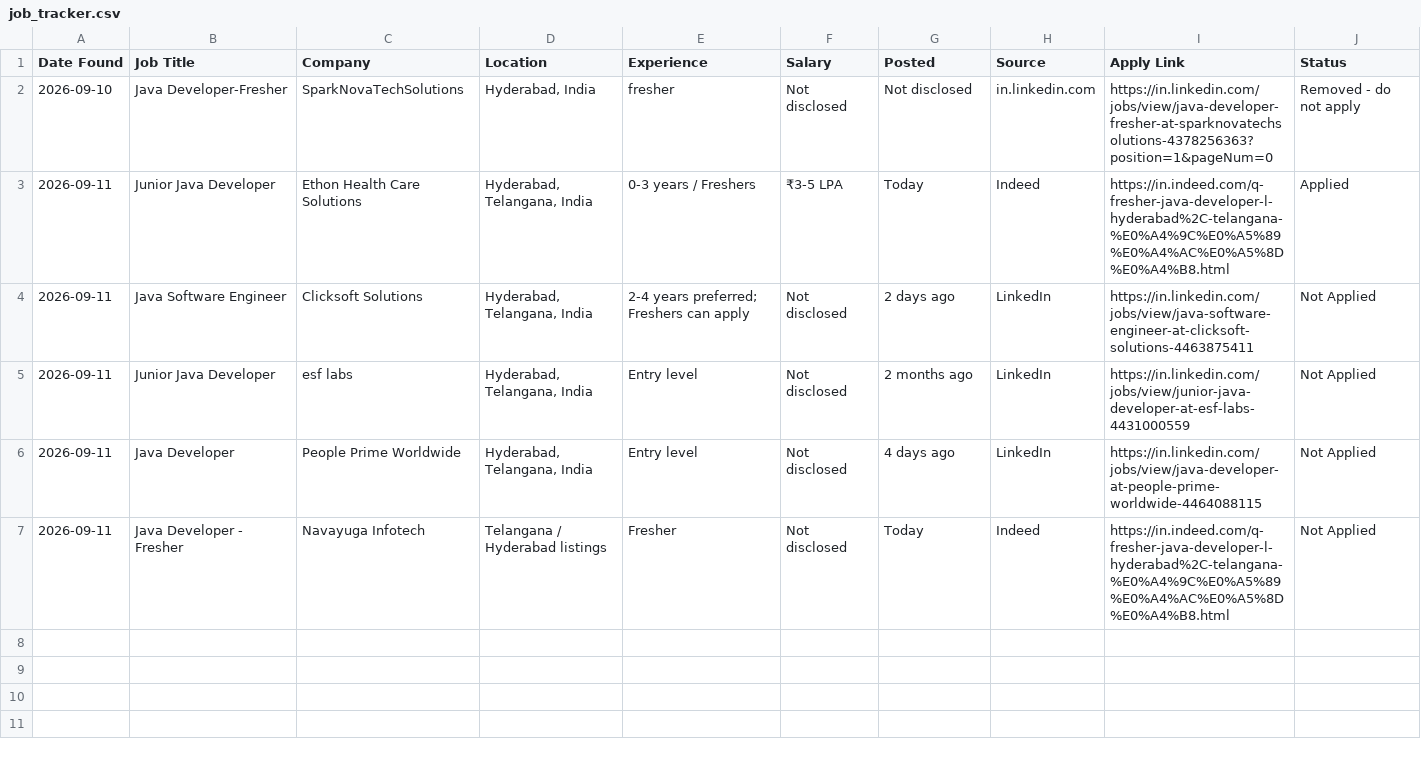
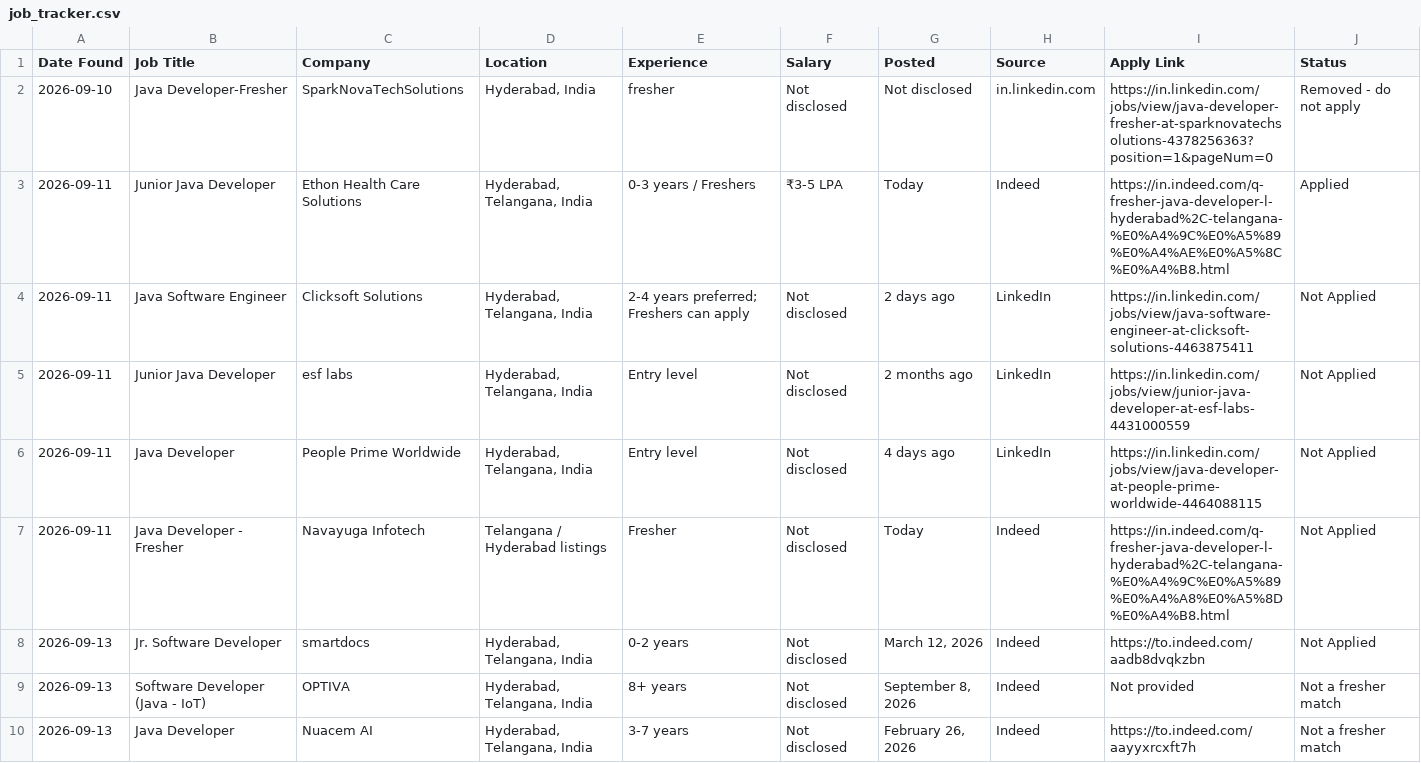
Before and after one commit to samruddhi-raikwar/java-job-tracker, a CSV file: data/job_tracker.csv, drawn as a sheet; only a part is shown; the diff covers the shown part only.

Commit message:
Update job tracker with latest Hyderabad Java search results

```diff
--- a/data/job_tracker.csv
+++ b/data/job_tracker.csv
@@ -2,3 +2,3 @@ Date Found,Job Title,Company,Location,Experience,Salary,Posted,Source,Apply Link
 2026-09-10,"Java Developer-Fresher",SparkNovaTechSolutions,"Hyderabad, India",fresher,Not disclosed,Not disclosed,in.linkedin.com,https://in.linkedin.com/jobs/view/java-developer-fresher-at-sparknovatechsolutions-4378256363?position=1&pageNum=0,Removed - do not apply
-2026-09-11,"Junior Java Developer","Ethon Health Care Solutions","Hyderabad, Telangana, India","0-3 years / Freshers","₹3-5 LPA",Today,Indeed,https://in.indeed.com/q-fresher-java-developer-l-hyderabad%2C-telangana-%E0%A4%9C%E0%A5%89%E0%A4%AC%E0%A5%8D%E0%A4%B8.html,Applied
+2026-09-11,"Junior Java Developer","Ethon Health Care Solutions","Hyderabad, Telangana, India","0-3 years / Freshers","₹3-5 LPA",Today,Indeed,https://in.indeed.com/q-fresher-java-developer-l-hyderabad%2C-telangana-%E0%A4%9C%E0%A5%89%E0%A4%AE%E0%A5%8C%E0%A4%B8.html,Applied
 2026-09-11,"Java Software Engineer","Clicksoft Solutions","Hyderabad, Telangana, India","2-4 years preferred; Freshers can apply",Not disclosed,"2 days ago",LinkedIn,https://in.linkedin.com/jobs/view/java-software-engineer-at-clicksoft-solutions-4463875411,Not Applied
@@ -6,2 +6,5 @@ Date Found,Job Title,Company,Location,Experience,Salary,Posted,Source,Apply Link
 2026-09-11,"Java Developer","People Prime Worldwide","Hyderabad, Telangana, India",Entry level,Not disclosed,"4 days ago",LinkedIn,https://in.linkedin.com/jobs/view/java-developer-at-people-prime-worldwide-4464088115,Not Applied
-2026-09-11,"Java Developer - Fresher","Navayuga Infotech","Telangana / Hyderabad listings",Fresher,Not disclosed,Today,Indeed,https://in.indeed.com/q-fresher-java-developer-l-hyderabad%2C-telangana-%E0%A4%9C%E0%A5%89%E0%A4%AC%E0%A5%8D%E0%A4%B8.html,Not Applied
+2026-09-11,"Java Developer - Fresher","Navayuga Infotech","Telangana / Hyderabad listings",Fresher,Not disclosed,Today,Indeed,https://in.indeed.com/q-fresher-java-developer-l-hyderabad%2C-telangana-%E0%A4%9C%E0%A5%89%E0%A4%A8%E0%A5%8D%E0%A4%B8.html,Not Applied
+2026-09-13,"Jr. Software Developer","smartdocs","Hyderabad, Telangana, India","0-2 years",Not disclosed,"March 12, 2026",Indeed,https://to.indeed.com/aadb8dvqkzbn,Not Applied
+2026-09-13,"Software Developer (Java - IoT)","OPTIVA","Hyderabad, Telangana, India","8+ years",Not disclosed,"September 8, 2026",Indeed,Not provided,Not a fresher match
+2026-09-13,"Java Developer","Nuacem AI","Hyderabad, Telangana, India","3-7 years",Not disclosed,"February 26, 2026",Indeed,https://to.indeed.com/aayyxrcxft7h,Not a fresher match
```
Also changed, not shown: 7 added rows elsewhere in this file.
